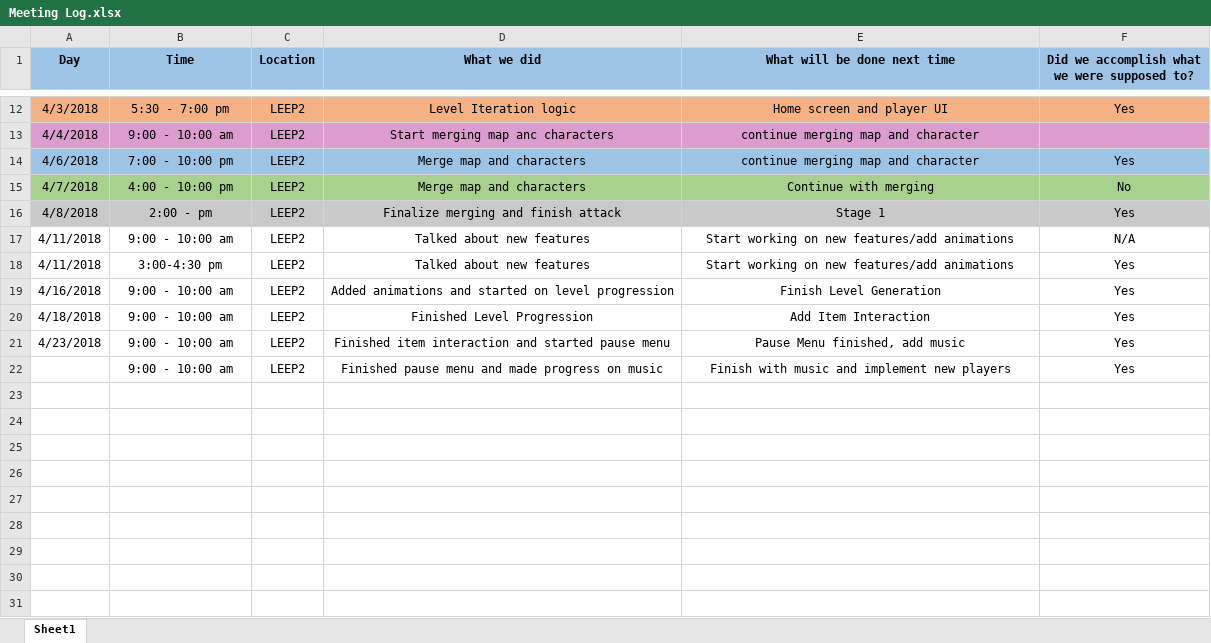
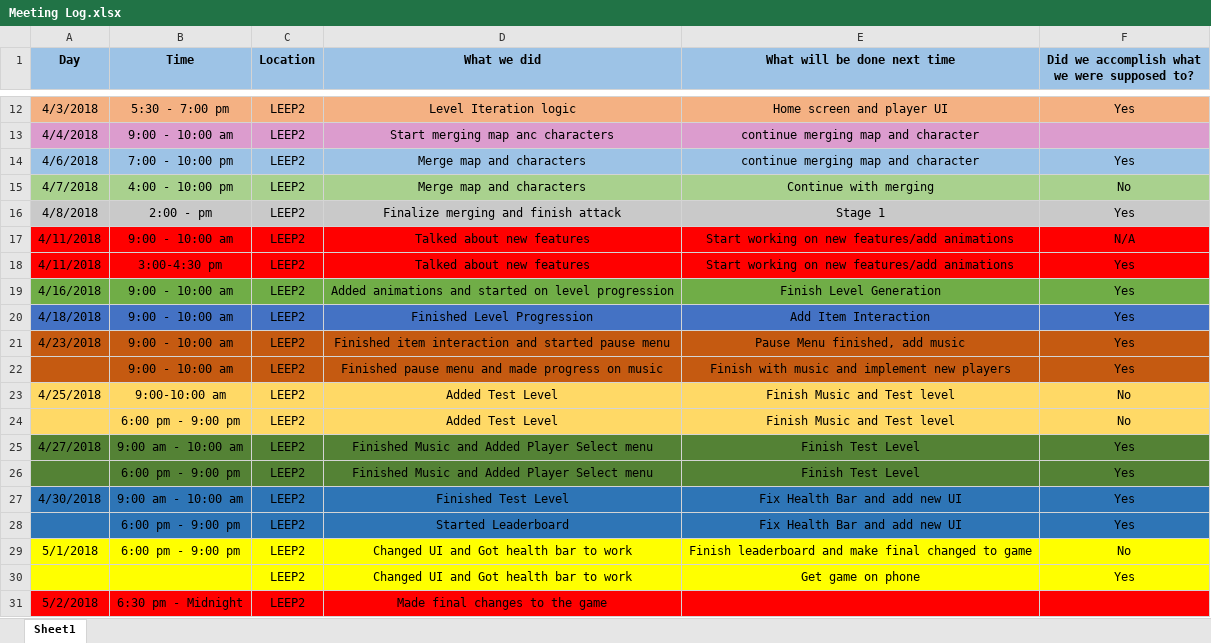
Before and after one commit to zmcgrath96/FinalProject, an Excel workbook: Documentation/Scrum Artifacts/Meeting Log.xlsx, sheet Sheet1, drawn as a sheet; only a part is shown, gaps mark what is left out; values as stored, in another font and other column widths than the file's, no borders; the diff names each change by its address in the sheet, - before the commit and + after, or states it on an @@ line.

Commit message:
Updated meeting log

```diff
--- a/Documentation/Scrum Artifacts/Meeting Log.xlsx (sheet Sheet1)
+++ b/Documentation/Scrum Artifacts/Meeting Log.xlsx (sheet Sheet1)
-A17:F18 fill: none
+A17:F18 fill: #FF0000
-A19:F19 fill: none
+A19:F19 fill: #70AD47
-A20:F20 fill: none
+A20:F20 fill: #4472C4
-A21:F22 fill: none
+A21:F22 fill: #C55A11
+row 23: 4/25/2018 | 9:00-10:00 am | LEEP2 | Added Test Level | Finish Music and Test level | No
+row 24:  | 6:00 pm - 9:00 pm | LEEP2 | Added Test Level | Finish Music and Test level | No
+row 25: 4/27/2018 | 9:00 am - 10:00 am | LEEP2 | Finished Music and Added Player Select menu | Finish Test Level | Yes
+row 26:  | 6:00 pm - 9:00 pm | LEEP2 | Finished Music and Added Player Select menu | Finish Test Level | Yes
+row 27: 4/30/2018 | 9:00 am - 10:00 am | LEEP2 | Finished Test Level | Fix Health Bar and add new UI | Yes
+row 28:  | 6:00 pm - 9:00 pm | LEEP2 | Started Leaderboard | Fix Health Bar and add new UI | Yes
+row 29: 5/1/2018 | 6:00 pm - 9:00 pm | LEEP2 | Changed UI and Got health bar to work | Finish leaderboard and make final changed to game | No
+row 30:  |  | LEEP2 | Changed UI and Got health bar to work | Get game on phone | Yes
+row 31: 5/2/2018 | 6:30 pm - Midnight | LEEP2 | Made final changes to the game
```
Also changed, not shown: 3 other files.
